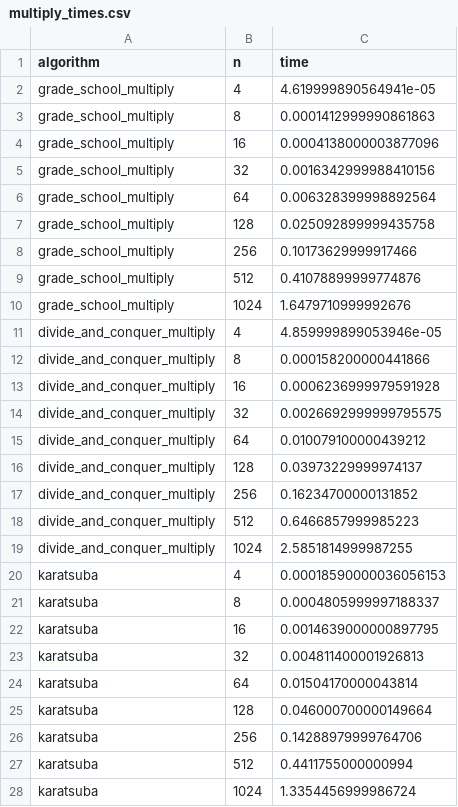
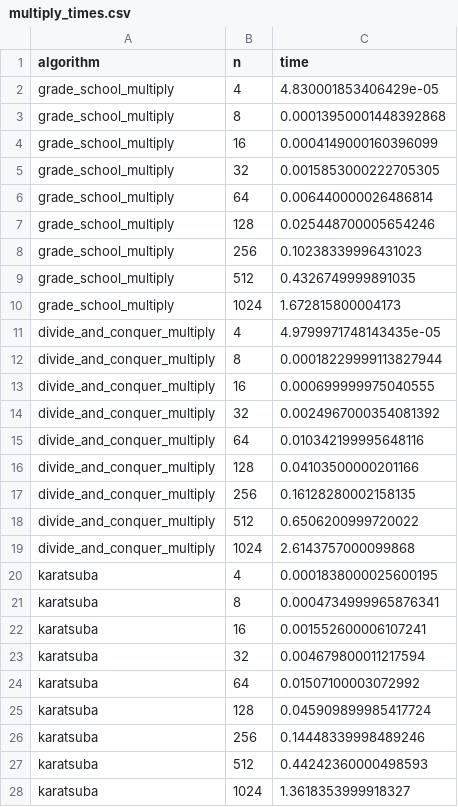
Before and after one commit to Caelc2216/algorithms-homework, a CSV file: Project3/multiply_times.csv, drawn as a sheet.

```diff
--- a/Project3/multiply_times.csv
+++ b/Project3/multiply_times.csv
@@ -1,28 +1,28 @@
 algorithm,n,time
-grade_school_multiply,4,4.619999890564941e-05
-grade_school_multiply,8,0.0001412999990861863
-grade_school_multiply,16,0.0004138000003877096
-grade_school_multiply,32,0.0016342999988410156
-grade_school_multiply,64,0.006328399998892564
-grade_school_multiply,128,0.025092899999435758
-grade_school_multiply,256,0.10173629999917466
-grade_school_multiply,512,0.41078899999774876
-grade_school_multiply,1024,1.6479710999992676
-divide_and_conquer_multiply,4,4.859999899053946e-05
-divide_and_conquer_multiply,8,0.000158200000441866
-divide_and_conquer_multiply,16,0.0006236999979591928
-divide_and_conquer_multiply,32,0.0026692999999795575
-divide_and_conquer_multiply,64,0.010079100000439212
-divide_and_conquer_multiply,128,0.03973229999974137
-divide_and_conquer_multiply,256,0.16234700000131852
-divide_and_conquer_multiply,512,0.6466857999985223
-divide_and_conquer_multiply,1024,2.5851814999987255
-karatsuba,4,0.00018590000036056153
-karatsuba,8,0.0004805999997188337
-karatsuba,16,0.0014639000000897795
-karatsuba,32,0.004811400001926813
-karatsuba,64,0.01504170000043814
-karatsuba,128,0.046000700000149664
-karatsuba,256,0.14288979999764706
-karatsuba,512,0.4411755000000994
-karatsuba,1024,1.3354456999986724
+grade_school_multiply,4,4.830001853406429e-05
+grade_school_multiply,8,0.00013950001448392868
+grade_school_multiply,16,0.0004149000160396099
+grade_school_multiply,32,0.0015853000222705305
+grade_school_multiply,64,0.006440000026486814
+grade_school_multiply,128,0.025448700005654246
+grade_school_multiply,256,0.10238339996431023
+grade_school_multiply,512,0.4326749999891035
+grade_school_multiply,1024,1.672815800004173
+divide_and_conquer_multiply,4,4.9799971748143435e-05
+divide_and_conquer_multiply,8,0.00018229999113827944
+divide_and_conquer_multiply,16,0.000699999975040555
+divide_and_conquer_multiply,32,0.0024967000354081392
+divide_and_conquer_multiply,64,0.010342199995648116
+divide_and_conquer_multiply,128,0.04103500000201166
+divide_and_conquer_multiply,256,0.16128280002158135
+divide_and_conquer_multiply,512,0.6506200999720022
+divide_and_conquer_multiply,1024,2.6143757000099868
+karatsuba,4,0.0001838000025600195
+karatsuba,8,0.0004734999965876341
+karatsuba,16,0.001552600006107241
+karatsuba,32,0.004679800011217594
+karatsuba,64,0.01507100003072992
+karatsuba,128,0.045909899985417724
+karatsuba,256,0.14448339998489246
+karatsuba,512,0.44242360000498593
+karatsuba,1024,1.3618353999918327
```
Also changed, not shown: 6 other files.
